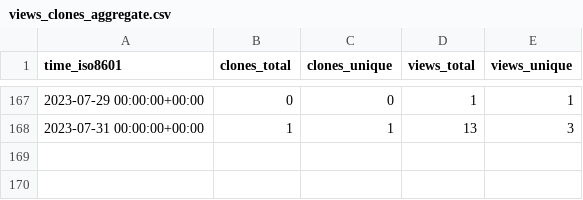
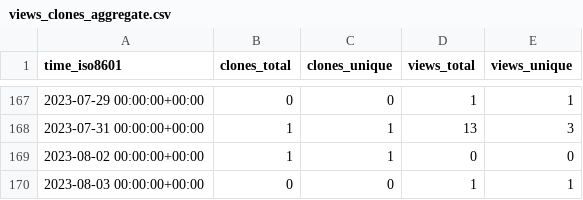
Before and after one commit to weanalyze/workcell-stats, a CSV file: weanalyze/workcell/ghrs-data/views_clones_aggregate.csv, drawn as a sheet; only a part is shown, gaps mark what is left out.

```diff
--- a/weanalyze/workcell/ghrs-data/views_clones_aggregate.csv
+++ b/weanalyze/workcell/ghrs-data/views_clones_aggregate.csv
@@ -168 +168,3 @@ time_iso8601,clones_total,clones_unique,views_total,views_unique
 2023-07-31 00:00:00+00:00,1,1,13,3
+2023-08-02 00:00:00+00:00,1,1,0,0
+2023-08-03 00:00:00+00:00,0,0,1,1
```
Also changed, not shown: 1 other file.
